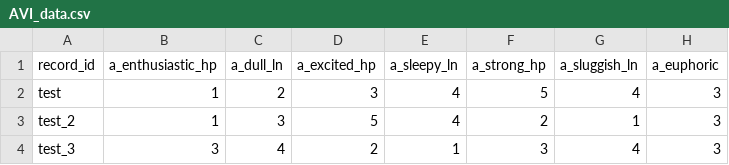
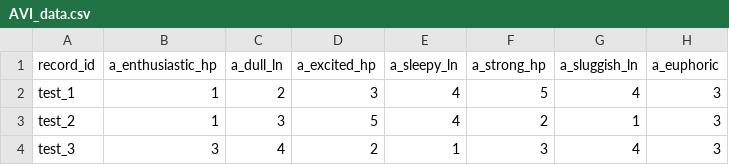
Before and after one commit to agingwelllab/AVI_Restructure, a CSV file: data/AVI_data.csv, drawn as a sheet; only a part is shown; the diff names each change by its address in the sheet, - before the commit and + after, or states it on an @@ line.

Commit message:
Update AVI_data.csv

```diff
--- a/data/AVI_data.csv
+++ b/data/AVI_data.csv
-A2 (record_id): test
+A2 (record_id): test_1
```
